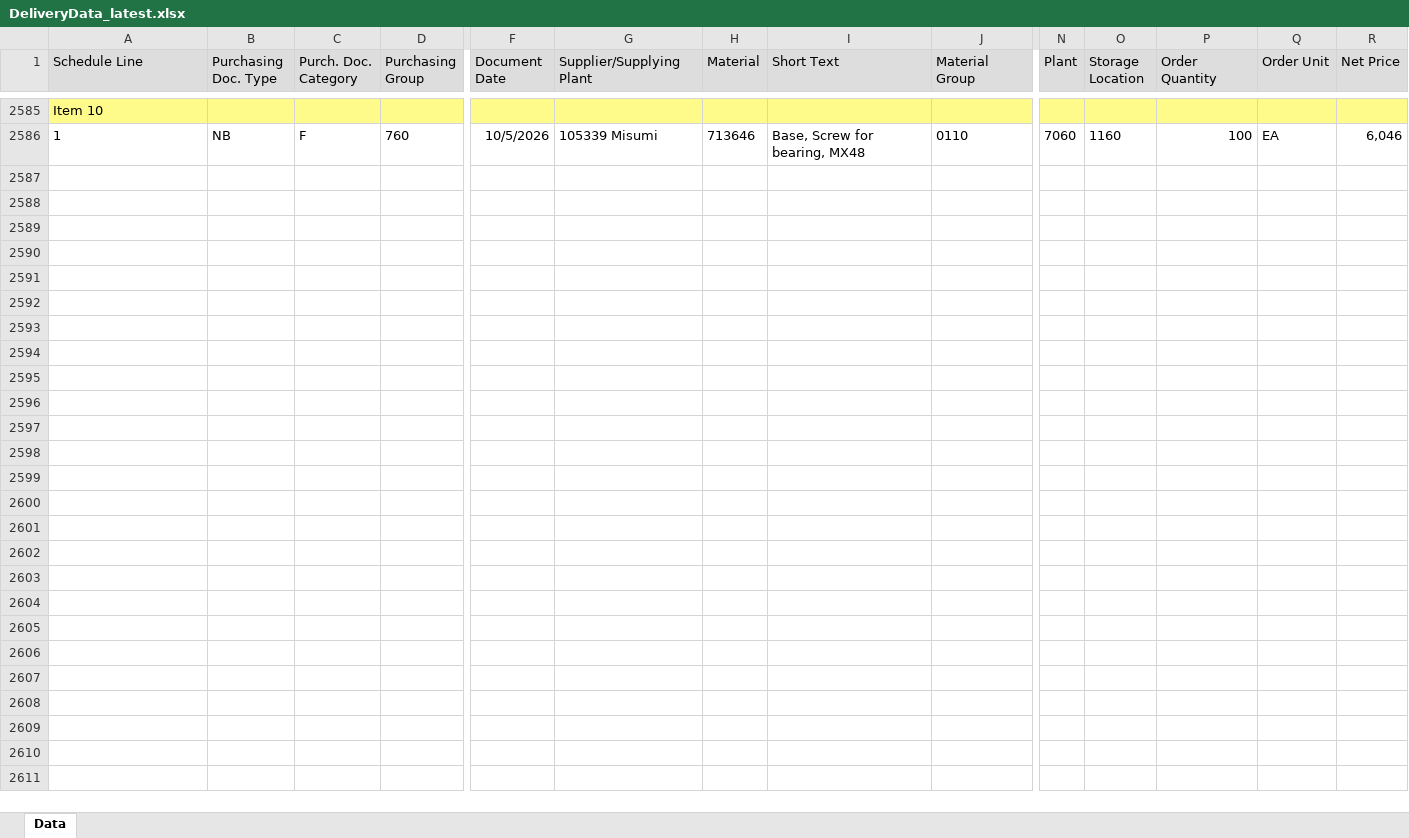
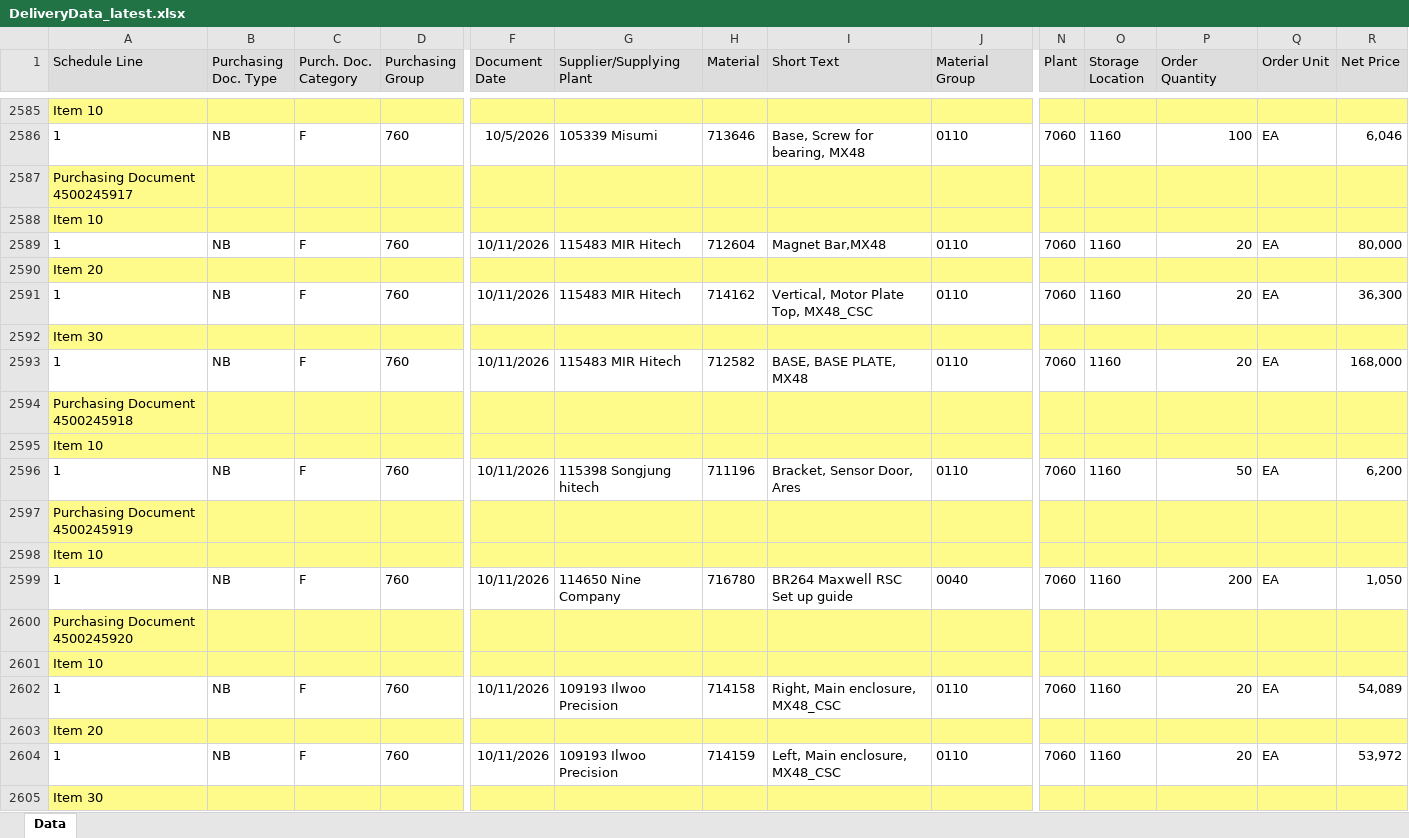
Before and after one commit to wjdwlals9545-arch/pbk-warehouse, an Excel workbook: public/data/DeliveryData_latest.xlsx, sheet Data, drawn as a sheet; only a part is shown, gaps mark what is left out; values as stored, in another font and other column widths than the file's, no borders; charts and pictures not drawn; rows hold the shown columns only; the diff covers the shown part only; the diff names each change by its address in the sheet, - before the commit and + after, or states it on an @@ line.

Commit message:
Auto-update DeliveryData_latest.xlsx

```diff
--- a/public/data/DeliveryData_latest.xlsx (sheet Data)
+++ b/public/data/DeliveryData_latest.xlsx (sheet Data)
+row 2587: Purchasing Document 4500245917
+row 2588: Item 10
+row 2589: 1 | NB | F | 760 | 10/11/2026 | 115483 MIR Hitech | 712604 | Magnet Bar,MX48 | 0110 | 7060 | 1160 | 20 | EA | 80,000
+row 2590: Item 20
+row 2591: 1 | NB | F | 760 | 10/11/2026 | 115483 MIR Hitech | 714162 | Vertical, Motor Plate Top, MX48_CSC | 0110 | 7060 | 1160 | 20 | EA | 36,300
+row 2592: Item 30
+row 2593: 1 | NB | F | 760 | 10/11/2026 | 115483 MIR Hitech | 712582 | BASE, BASE PLATE, MX48 | 0110 | 7060 | 1160 | 20 | EA | 168,000
+row 2594: Purchasing Document 4500245918
+row 2595: Item 10
+row 2596: 1 | NB | F | 760 | 10/11/2026 | 115398 Songjung hitech | 711196 | Bracket, Sensor Door, Ares | 0110 | 7060 | 1160 | 50 | EA | 6,200
+row 2597: Purchasing Document 4500245919
+row 2598: Item 10
+row 2599: 1 | NB | F | 760 | 10/11/2026 | 114650 Nine Company | 716780 | BR264 Maxwell RSC Set up guide | 0040 | 7060 | 1160 | 200 | EA | 1,050
+row 2600: Purchasing Document 4500245920
+row 2601: Item 10
+row 2602: 1 | NB | F | 760 | 10/11/2026 | 109193 Ilwoo Precision | 714158 | Right, Main enclosure, MX48_CSC | 0110 | 7060 | 1160 | 20 | EA | 54,089
+row 2603: Item 20
+row 2604: 1 | NB | F | 760 | 10/11/2026 | 109193 Ilwoo Precision | 714159 | Left, Main enclosure, MX48_CSC | 0110 | 7060 | 1160 | 20 | EA | 53,972
+row 2605: Item 30
```
Also changed, not shown: 64 added rows and 63 edited cells elsewhere in this sheet, 4 other files.
